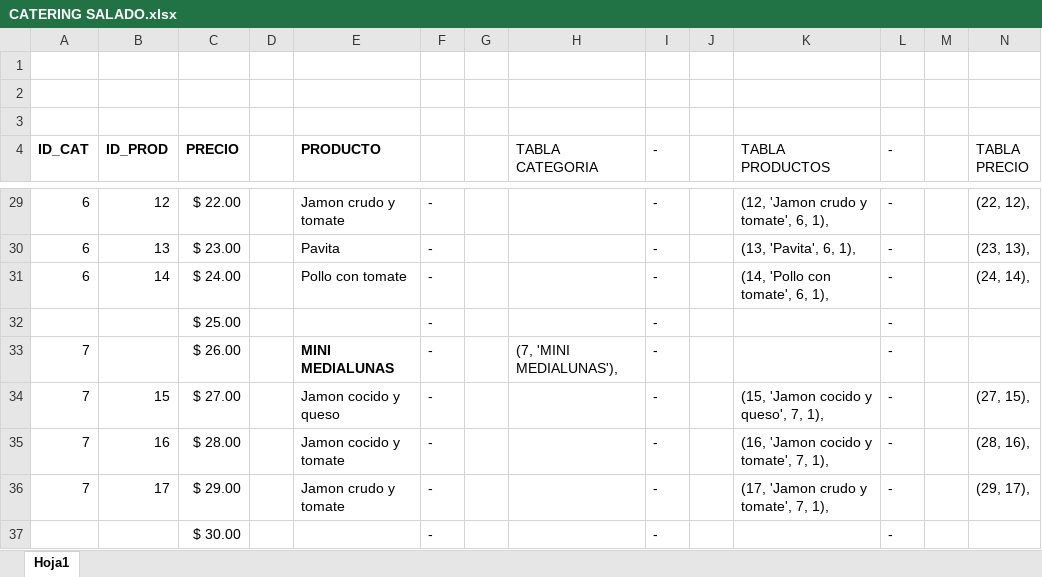
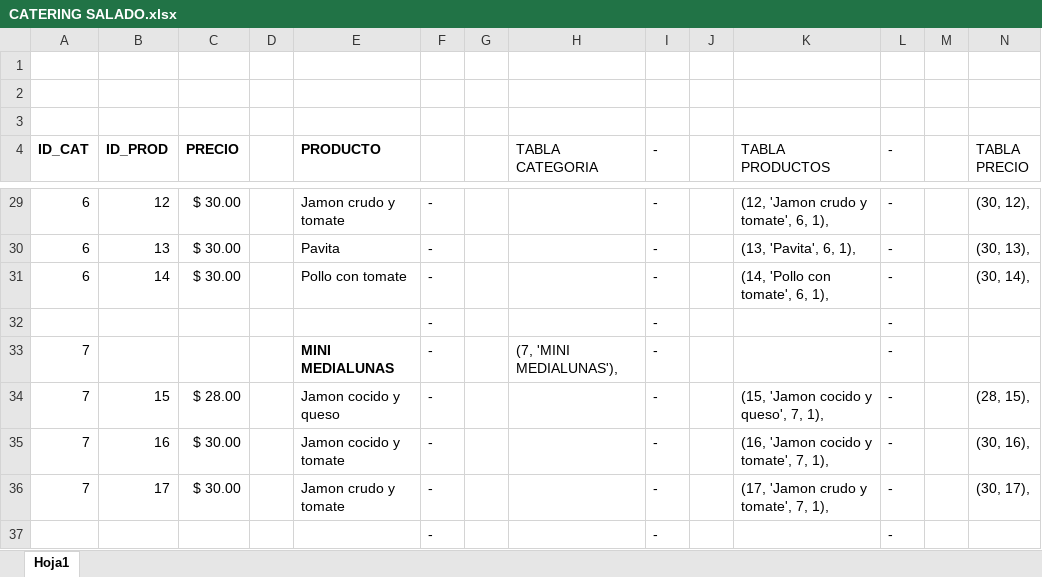
Before and after one commit to lucasguglielmone/Santa-Elena, an Excel workbook: CATERING SALADO.xlsx, sheet Hoja1, drawn as a sheet; only a part is shown, gaps mark what is left out; values as stored, in another font and other column widths than the file's, no borders; the diff covers the shown part only; the diff names each change by its address in the sheet, - before the commit and + after, or states it on an @@ line.

```diff
--- a/CATERING SALADO.xlsx (sheet Hoja1)
+++ b/CATERING SALADO.xlsx (sheet Hoja1)
-C29 (PRECIO): $ 22.00
+C29 (PRECIO): $ 30.00
-N29 (TABLA PRECIO): (22, 12),
+N29 (TABLA PRECIO): (30, 12),
-C30 (PRECIO): $ 23.00
+C30 (PRECIO): $ 30.00
-N30 (TABLA PRECIO): (23, 13),
+N30 (TABLA PRECIO): (30, 13),
-C31 (PRECIO): $ 24.00
+C31 (PRECIO): $ 30.00
-N31 (TABLA PRECIO): (24, 14),
+N31 (TABLA PRECIO): (30, 14),
-C32 (PRECIO): $ 25.00
+C32 (PRECIO): (empty)
-C33 (PRECIO): $ 26.00
+C33 (PRECIO): (empty)
-C34 (PRECIO): $ 27.00
+C34 (PRECIO): $ 28.00
-N34 (TABLA PRECIO): (27, 15),
+N34 (TABLA PRECIO): (28, 15),
-C35 (PRECIO): $ 28.00
+C35 (PRECIO): $ 30.00
-N35 (TABLA PRECIO): (28, 16),
+N35 (TABLA PRECIO): (30, 16),
-C36 (PRECIO): $ 29.00
+C36 (PRECIO): $ 30.00
-N36 (TABLA PRECIO): (29, 17),
+N36 (TABLA PRECIO): (30, 17),
-C37 (PRECIO): $ 30.00
+C37 (PRECIO): (empty)
```
Also changed, not shown: other rows of this sheet, CATERING DULCE.xlsx, 17 other files.
